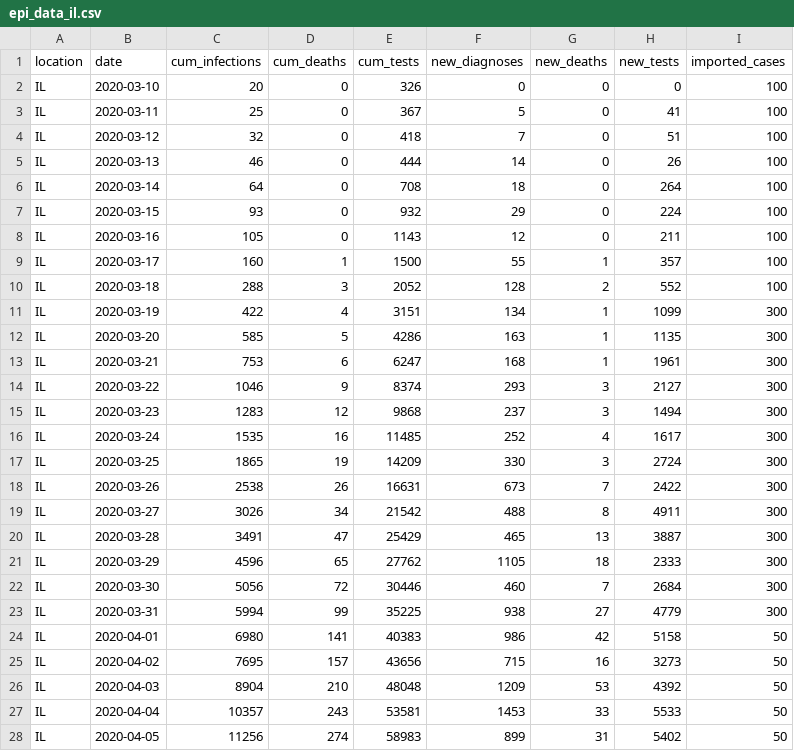
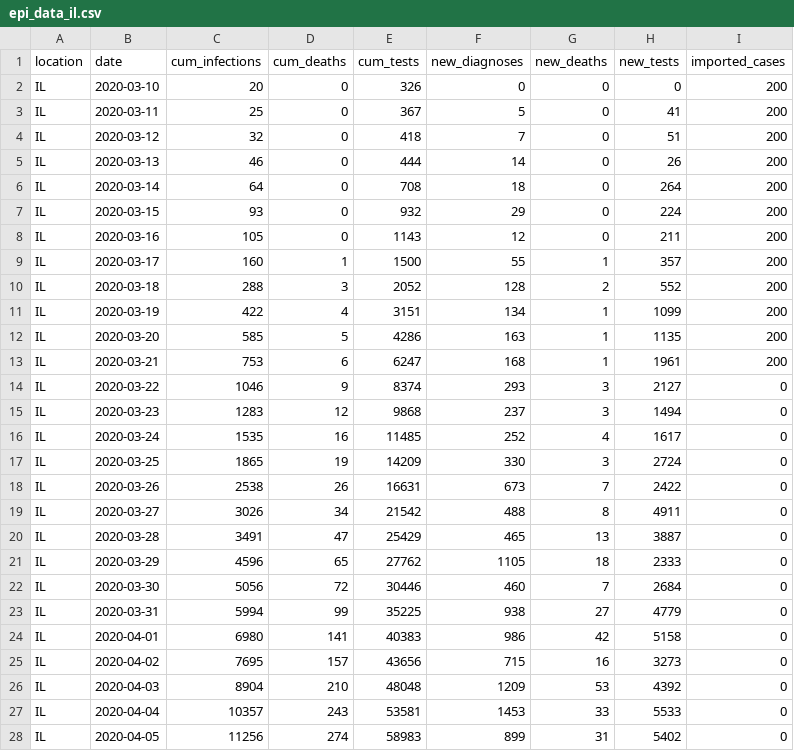
Before and after one commit to brain-modelling-group/covasim-qld-model, a CSV file: data/epi_data_il.csv, drawn as a sheet; only a part is shown; the diff covers the shown part only.

```diff
--- a/data/epi_data_il.csv
+++ b/data/epi_data_il.csv
@@ -1,28 +1,28 @@
 location,date,cum_infections,cum_deaths,cum_tests,new_diagnoses,new_deaths,new_tests,imported_cases
-IL,2020-03-10,20,0,326,0,0,0,100
-IL,2020-03-11,25,0,367,5,0,41,100
-IL,2020-03-12,32,0,418,7,0,51,100
-IL,2020-03-13,46,0,444,14,0,26,100
-IL,2020-03-14,64,0,708,18,0,264,100
-IL,2020-03-15,93,0,932,29,0,224,100
-IL,2020-03-16,105,0,1143,12,0,211,100
-IL,2020-03-17,160,1,1500,55,1,357,100
-IL,2020-03-18,288,3,2052,128,2,552,100
-IL,2020-03-19,422,4,3151,134,1,1099,300
-IL,2020-03-20,585,5,4286,163,1,1135,300
-IL,2020-03-21,753,6,6247,168,1,1961,300
-IL,2020-03-22,1046,9,8374,293,3,2127,300
-IL,2020-03-23,1283,12,9868,237,3,1494,300
-IL,2020-03-24,1535,16,11485,252,4,1617,300
-IL,2020-03-25,1865,19,14209,330,3,2724,300
-IL,2020-03-26,2538,26,16631,673,7,2422,300
-IL,2020-03-27,3026,34,21542,488,8,4911,300
-IL,2020-03-28,3491,47,25429,465,13,3887,300
-IL,2020-03-29,4596,65,27762,1105,18,2333,300
-IL,2020-03-30,5056,72,30446,460,7,2684,300
-IL,2020-03-31,5994,99,35225,938,27,4779,300
-IL,2020-04-01,6980,141,40383,986,42,5158,50
-IL,2020-04-02,7695,157,43656,715,16,3273,50
-IL,2020-04-03,8904,210,48048,1209,53,4392,50
-IL,2020-04-04,10357,243,53581,1453,33,5533,50
-IL,2020-04-05,11256,274,58983,899,31,5402,50
+IL,2020-03-10,20,0,326,0,0,0,200
+IL,2020-03-11,25,0,367,5,0,41,200
+IL,2020-03-12,32,0,418,7,0,51,200
+IL,2020-03-13,46,0,444,14,0,26,200
+IL,2020-03-14,64,0,708,18,0,264,200
+IL,2020-03-15,93,0,932,29,0,224,200
+IL,2020-03-16,105,0,1143,12,0,211,200
+IL,2020-03-17,160,1,1500,55,1,357,200
+IL,2020-03-18,288,3,2052,128,2,552,200
+IL,2020-03-19,422,4,3151,134,1,1099,200
+IL,2020-03-20,585,5,4286,163,1,1135,200
+IL,2020-03-21,753,6,6247,168,1,1961,200
+IL,2020-03-22,1046,9,8374,293,3,2127,0
+IL,2020-03-23,1283,12,9868,237,3,1494,0
+IL,2020-03-24,1535,16,11485,252,4,1617,0
+IL,2020-03-25,1865,19,14209,330,3,2724,0
+IL,2020-03-26,2538,26,16631,673,7,2422,0
+IL,2020-03-27,3026,34,21542,488,8,4911,0
+IL,2020-03-28,3491,47,25429,465,13,3887,0
+IL,2020-03-29,4596,65,27762,1105,18,2333,0
+IL,2020-03-30,5056,72,30446,460,7,2684,0
+IL,2020-03-31,5994,99,35225,938,27,4779,0
+IL,2020-04-01,6980,141,40383,986,42,5158,0
+IL,2020-04-02,7695,157,43656,715,16,3273,0
+IL,2020-04-03,8904,210,48048,1209,53,4392,0
+IL,2020-04-04,10357,243,53581,1453,33,5533,0
+IL,2020-04-05,11256,274,58983,899,31,5402,0
```
Also changed, not shown: 71 edited cells elsewhere in this file, 6 other files.
